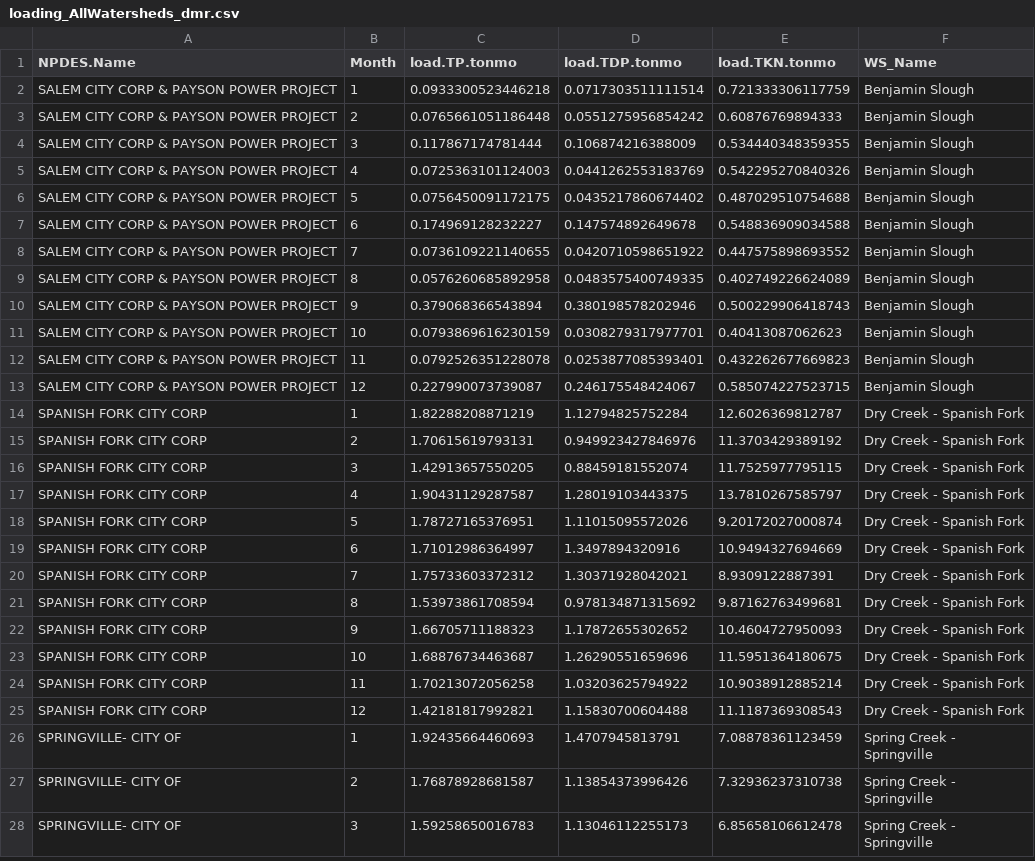
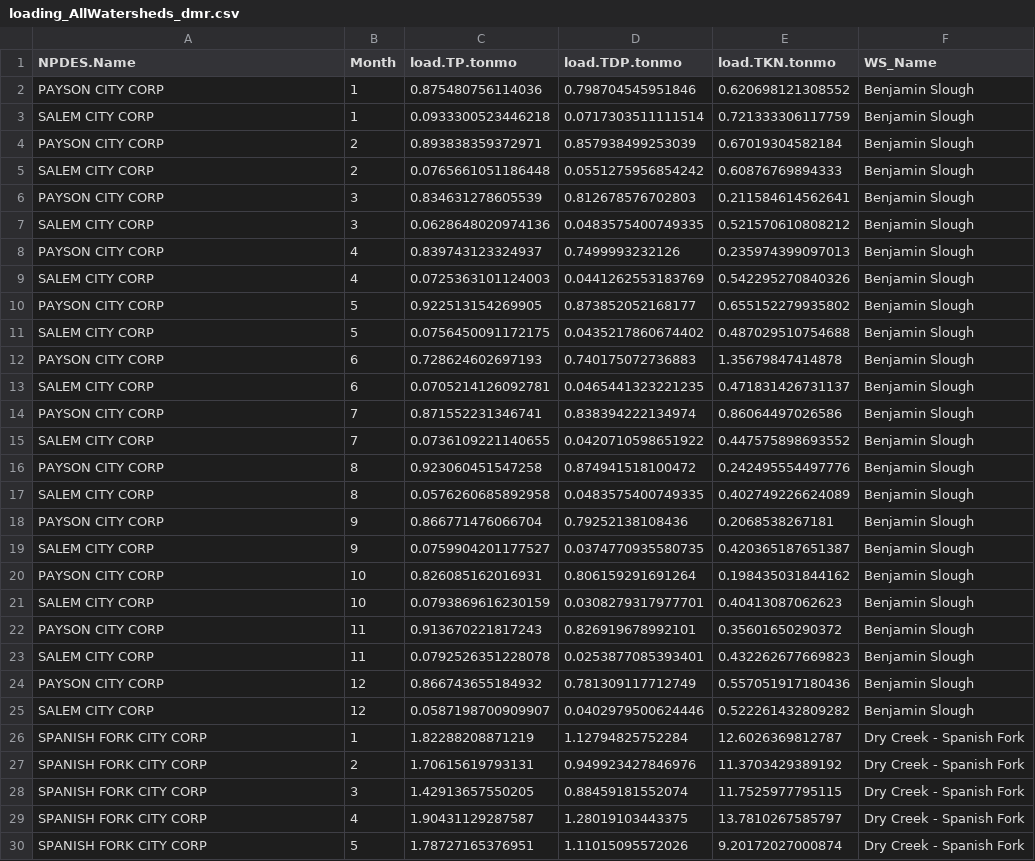
Before and after one commit to KateriSalk/UtahLake_CNPMassBalance, a CSV file: Data/Processed/loading_AllWatersheds_dmr.csv, drawn as a sheet; only a part is shown; the shorter side is filled out with more unchanged rows.

```diff
--- a/Data/Processed/loading_AllWatersheds_dmr.csv
+++ b/Data/Processed/loading_AllWatersheds_dmr.csv
@@ -1,14 +1,26 @@
 "NPDES.Name","Month","load.TP.tonmo","load.TDP.tonmo","load.TKN.tonmo","WS_Name"
-"SALEM CITY CORP & PAYSON POWER PROJECT",1,0.0933300523446218,0.0717303511111514,0.721333306117759,"Benjamin Slough"
-"SALEM CITY CORP & PAYSON POWER PROJECT",2,0.0765661051186448,0.0551275956854242,0.60876769894333,"Benjamin Slough"
-"SALEM CITY CORP & PAYSON POWER PROJECT",3,0.117867174781444,0.106874216388009,0.534440348359355,"Benjamin Slough"
-"SALEM CITY CORP & PAYSON POWER PROJECT",4,0.0725363101124003,0.0441262553183769,0.542295270840326,"Benjamin Slough"
-"SALEM CITY CORP & PAYSON POWER PROJECT",5,0.0756450091172175,0.0435217860674402,0.487029510754688,"Benjamin Slough"
-"SALEM CITY CORP & PAYSON POWER PROJECT",6,0.174969128232227,0.147574892649678,0.548836909034588,"Benjamin Slough"
-"SALEM CITY CORP & PAYSON POWER PROJECT",7,0.0736109221140655,0.0420710598651922,0.447575898693552,"Benjamin Slough"
-"SALEM CITY CORP & PAYSON POWER PROJECT",8,0.0576260685892958,0.0483575400749335,0.402749226624089,"Benjamin Slough"
-"SALEM CITY CORP & PAYSON POWER PROJECT",9,0.379068366543894,0.380198578202946,0.500229906418743,"Benjamin Slough"
-"SALEM CITY CORP & PAYSON POWER PROJECT",10,0.0793869616230159,0.0308279317977701,0.40413087062623,"Benjamin Slough"
-"SALEM CITY CORP & PAYSON POWER PROJECT",11,0.0792526351228078,0.0253877085393401,0.432262677669823,"Benjamin Slough"
-"SALEM CITY CORP & PAYSON POWER PROJECT",12,0.227990073739087,0.246175548424067,0.585074227523715,"Benjamin Slough"
+"PAYSON CITY CORP",1,0.875480756114036,0.798704545951846,0.620698121308552,"Benjamin Slough"
+"SALEM CITY CORP",1,0.0933300523446218,0.0717303511111514,0.721333306117759,"Benjamin Slough"
+"PAYSON CITY CORP",2,0.893838359372971,0.857938499253039,0.67019304582184,"Benjamin Slough"
+"SALEM CITY CORP",2,0.0765661051186448,0.0551275956854242,0.60876769894333,"Benjamin Slough"
+"PAYSON CITY CORP",3,0.834631278605539,0.812678576702803,0.211584614562641,"Benjamin Slough"
+"SALEM CITY CORP",3,0.0628648020974136,0.0483575400749335,0.521570610808212,"Benjamin Slough"
+"PAYSON CITY CORP",4,0.839743123324937,0.7499993232126,0.235974399097013,"Benjamin Slough"
+"SALEM CITY CORP",4,0.0725363101124003,0.0441262553183769,0.542295270840326,"Benjamin Slough"
+"PAYSON CITY CORP",5,0.922513154269905,0.873852052168177,0.655152279935802,"Benjamin Slough"
+"SALEM CITY CORP",5,0.0756450091172175,0.0435217860674402,0.487029510754688,"Benjamin Slough"
+"PAYSON CITY CORP",6,0.728624602697193,0.740175072736883,1.35679847414878,"Benjamin Slough"
+"SALEM CITY CORP",6,0.0705214126092781,0.0465441323221235,0.471831426731137,"Benjamin Slough"
+"PAYSON CITY CORP",7,0.871552231346741,0.838394222134974,0.86064497026586,"Benjamin Slough"
+"SALEM CITY CORP",7,0.0736109221140655,0.0420710598651922,0.447575898693552,"Benjamin Slough"
+"PAYSON CITY CORP",8,0.923060451547258,0.874941518100472,0.242495554497776,"Benjamin Slough"
+"SALEM CITY CORP",8,0.0576260685892958,0.0483575400749335,0.402749226624089,"Benjamin Slough"
+"PAYSON CITY CORP",9,0.866771476066704,0.79252138108436,0.2068538267181,"Benjamin Slough"
+"SALEM CITY CORP",9,0.0759904201177527,0.0374770935580735,0.420365187651387,"Benjamin Slough"
+"PAYSON CITY CORP",10,0.826085162016931,0.806159291691264,0.198435031844162,"Benjamin Slough"
+"SALEM CITY CORP",10,0.0793869616230159,0.0308279317977701,0.40413087062623,"Benjamin Slough"
+"PAYSON CITY CORP",11,0.913670221817243,0.826919678992101,0.35601650290372,"Benjamin Slough"
+"SALEM CITY CORP",11,0.0792526351228078,0.0253877085393401,0.432262677669823,"Benjamin Slough"
+"PAYSON CITY CORP",12,0.866743655184932,0.781309117712749,0.557051917180436,"Benjamin Slough"
+"SALEM CITY CORP",12,0.0587198700909907,0.0402979500624446,0.522261432809282,"Benjamin Slough"
 "SPANISH FORK CITY CORP",1,1.82288208871219,1.12794825752284,12.6026369812787,"Dry Creek - Spanish Fork"
```
Also changed, not shown: Data/Processed/DMR_flow.csv, Data/Processed/loading_AllWatersheds_dmr_annual.csv, 13 other files.
